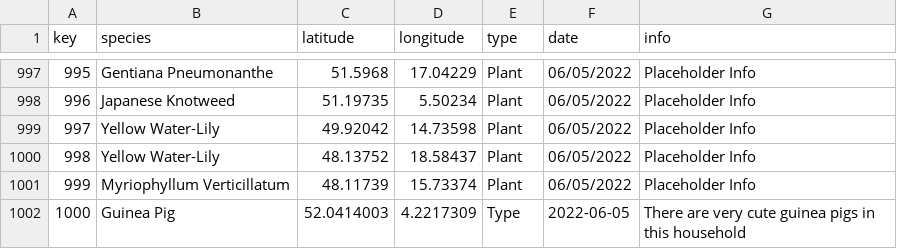
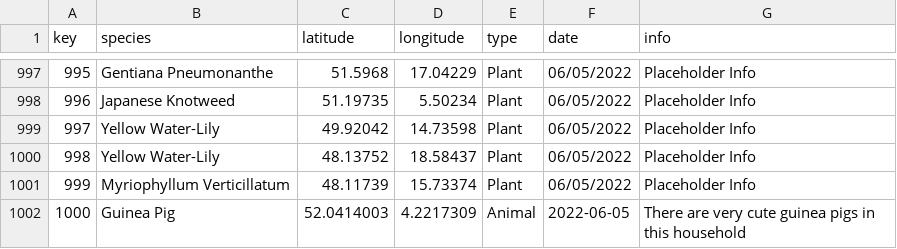
Before and after one commit to Tommytom123/Animalia-Schoolhacks-Hackathon, a CSV file: animalia/database/animal_locations.csv, drawn as a sheet; only a part is shown, gaps mark what is left out.

```diff
--- a/animalia/database/animal_locations.csv
+++ b/animalia/database/animal_locations.csv
@@ -1001,2 +1001,2 @@ key,species,latitude,longitude,type,date,info
 999,Myriophyllum Verticillatum,48.11739,15.73374,Plant,06/05/2022,Placeholder Info
-1000,Guinea Pig,52.0414003,4.2217309,Type,2022-06-05,There are very cute guinea pigs in this household
+1000,Guinea Pig,52.0414003,4.2217309,Animal,2022-06-05,There are very cute guinea pigs in this household
```
Also changed, not shown: 2 other files.
